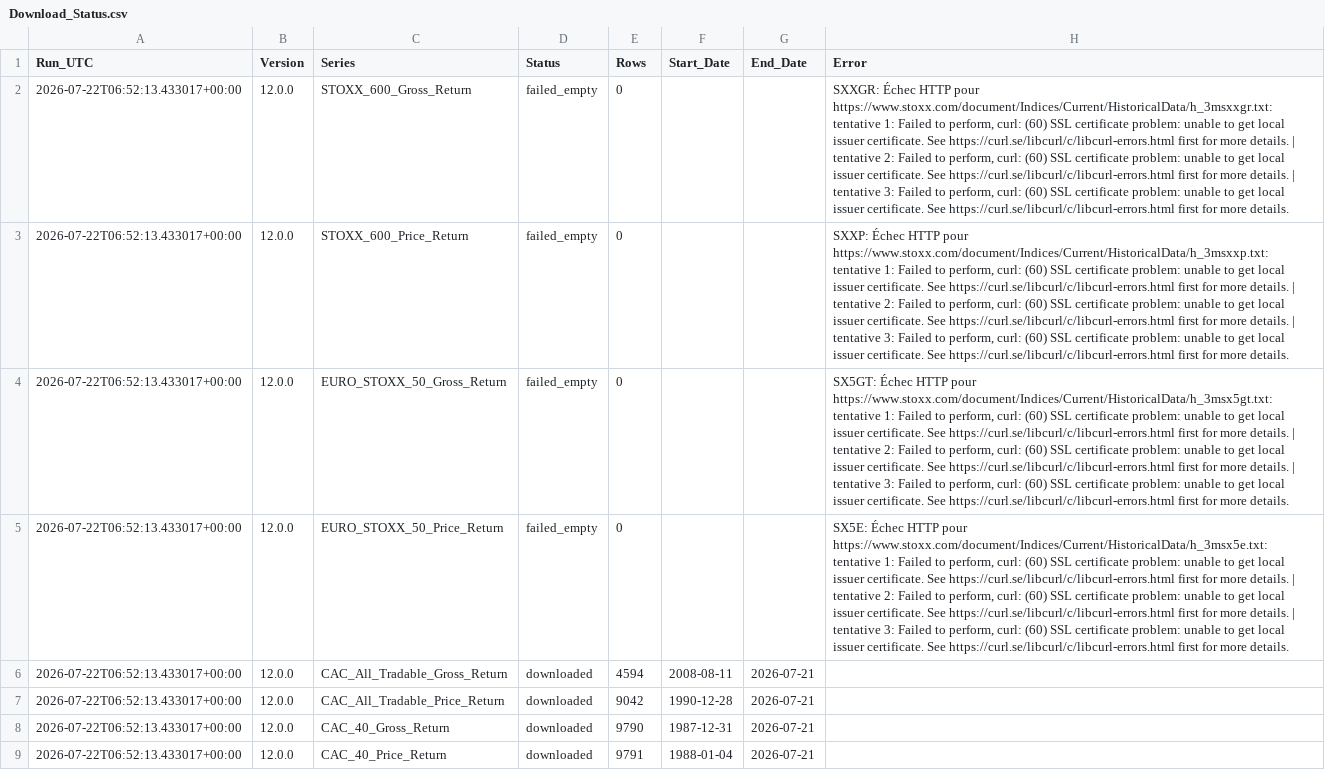
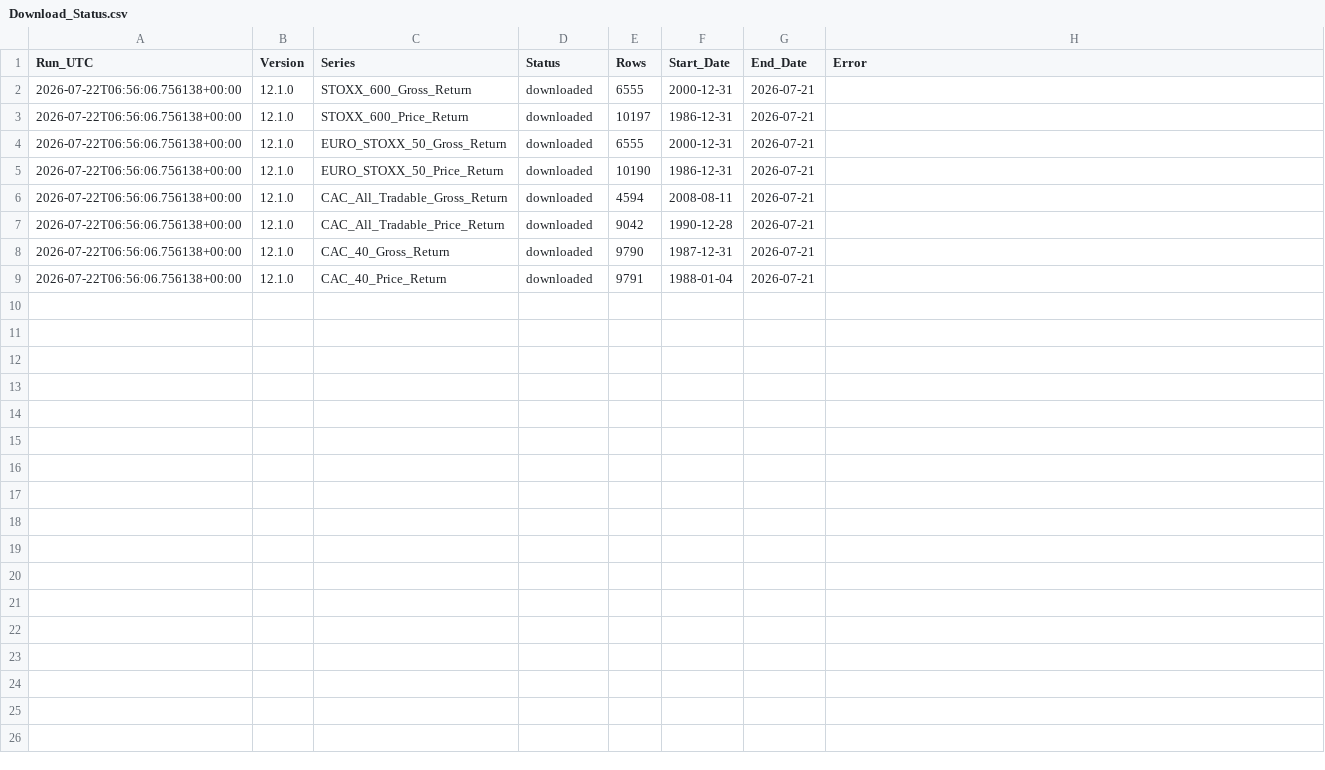
Before and after one commit to nndjoli/IndexesDownloader, a CSV file: index_histories/Download_Status.csv, drawn as a sheet; the diff names each change by its address in the sheet, - before the commit and + after, or states it on an @@ line.

```diff
--- a/index_histories/Download_Status.csv
+++ b/index_histories/Download_Status.csv
-A2:A9 (Run_UTC): 2026-07-22T06:52:13.433017+00:00
+A2:A9 (Run_UTC): 2026-07-22T06:56:06.756138+00:00
-B2:B9 (Version): 12.0.0
+B2:B9 (Version): 12.1.0
-D2:D5 (Status): failed_empty
+D2:D5 (Status): downloaded
-E2 (Rows): 0
+E2 (Rows): 6555
-F2 (Start_Date): (empty)
+F2 (Start_Date): 2000-12-31
-G2:G5 (End_Date): (empty)
+G2:G5 (End_Date): 2026-07-21
-H2 (Error): SXXGR: Échec HTTP pour https://www.stoxx.com/document/Indices/Current/HistoricalData/h_3msxxgr.txt: tentative 1: Failed to perform, curl: (60) SSL certificate problem: unable to get local issuer certificate. See https://curl.se/libcurl/c/libcurl-errors.html first for more details. | tentative 2: Failed to perform, curl: (60) SSL certificate problem: unable to get local issuer certificate. See https://curl.se/libcurl/c/libcurl-errors.html first for more details. | tentative 3: Failed to perform, curl: (60) SSL certificate problem: unable to get local issuer certificate. See https://curl.se/libcurl/c/libcurl-errors.html first for more details.
+H2 (Error): (empty)
-E3 (Rows): 0
+E3 (Rows): 10197
-F3 (Start_Date): (empty)
+F3 (Start_Date): 1986-12-31
-H3 (Error): SXXP: Échec HTTP pour https://www.stoxx.com/document/Indices/Current/HistoricalData/h_3msxxp.txt: tentative 1: Failed to perform, curl: (60) SSL certificate problem: unable to get local issuer certificate. See https://curl.se/libcurl/c/libcurl-errors.html first for more details. | tentative 2: Failed to perform, curl: (60) SSL certificate problem: unable to get local issuer certificate. See https://curl.se/libcurl/c/libcurl-errors.html first for more details. | tentative 3: Failed to perform, curl: (60) SSL certificate problem: unable to get local issuer certificate. See https://curl.se/libcurl/c/libcurl-errors.html first for more details.
+H3 (Error): (empty)
-E4 (Rows): 0
+E4 (Rows): 6555
-F4 (Start_Date): (empty)
+F4 (Start_Date): 2000-12-31
-H4 (Error): SX5GT: Échec HTTP pour https://www.stoxx.com/document/Indices/Current/HistoricalData/h_3msx5gt.txt: tentative 1: Failed to perform, curl: (60) SSL certificate problem: unable to get local issuer certificate. See https://curl.se/libcurl/c/libcurl-errors.html first for more details. | tentative 2: Failed to perform, curl: (60) SSL certificate problem: unable to get local issuer certificate. See https://curl.se/libcurl/c/libcurl-errors.html first for more details. | tentative 3: Failed to perform, curl: (60) SSL certificate problem: unable to get local issuer certificate. See https://curl.se/libcurl/c/libcurl-errors.html first for more details.
+H4 (Error): (empty)
-E5 (Rows): 0
+E5 (Rows): 10190
-F5 (Start_Date): (empty)
+F5 (Start_Date): 1986-12-31
-H5 (Error): SX5E: Échec HTTP pour https://www.stoxx.com/document/Indices/Current/HistoricalData/h_3msx5e.txt: tentative 1: Failed to perform, curl: (60) SSL certificate problem: unable to get local issuer certificate. See https://curl.se/libcurl/c/libcurl-errors.html first for more details. | tentative 2: Failed to perform, curl: (60) SSL certificate problem: unable to get local issuer certificate. See https://curl.se/libcurl/c/libcurl-errors.html first for more details. | tentative 3: Failed to perform, curl: (60) SSL certificate problem: unable to get local issuer certificate. See https://curl.se/libcurl/c/libcurl-errors.html first for more details.
+H5 (Error): (empty)
```
Also changed, not shown: index_histories/eom/Dividend_Validation_Warnings.csv, 8 other files.
